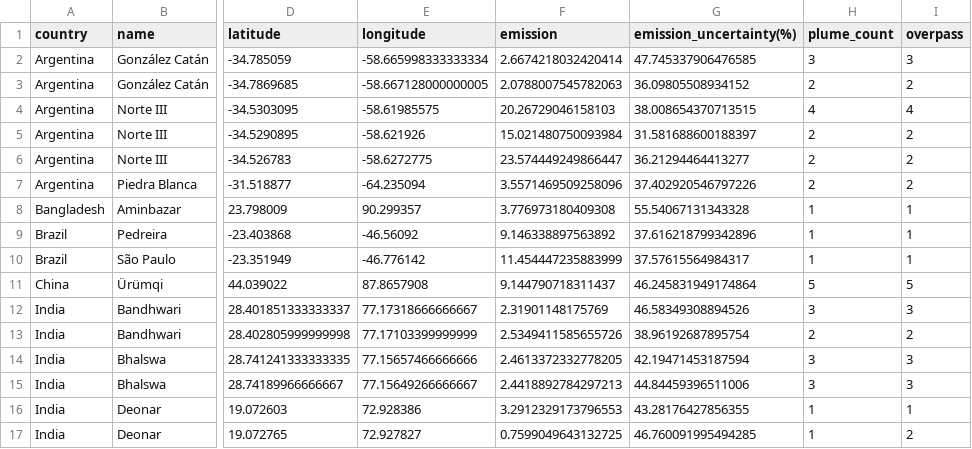
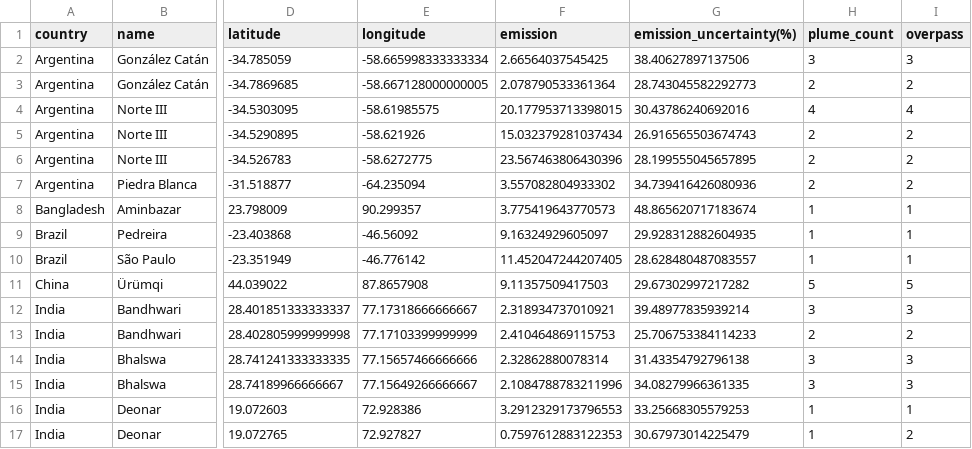
Before and after one commit to zxdawn/Hyper-Landfill, a CSV file: data/landfills_hyper_summary.csv, drawn as a sheet; only a part is shown, gaps mark what is left out; the diff covers the shown part only; the diff names each change by its address in the sheet, - before the commit and + after, or states it on an @@ line.

Commit message:
update data

```diff
--- a/data/landfills_hyper_summary.csv
+++ b/data/landfills_hyper_summary.csv
-F2 (emission): 2.6674218032420414
+F2 (emission): 2.66564037545425
-G2 (emission_uncertainty(%)): 47.745337906476585
+G2 (emission_uncertainty(%)): 38.40627897137506
-F3 (emission): 2.0788007545782063
+F3 (emission): 2.078790533361364
-G3 (emission_uncertainty(%)): 36.09805508934152
+G3 (emission_uncertainty(%)): 28.743045582292773
-F4 (emission): 20.26729046158103
+F4 (emission): 20.177953713398015
-G4 (emission_uncertainty(%)): 38.008654370713515
+G4 (emission_uncertainty(%)): 30.43786240692016
-F5 (emission): 15.021480750093984
+F5 (emission): 15.032379281037434
-G5 (emission_uncertainty(%)): 31.581688600188397
+G5 (emission_uncertainty(%)): 26.916565503674743
-F6 (emission): 23.574449249866447
+F6 (emission): 23.567463806430396
-G6 (emission_uncertainty(%)): 36.21294464413277
+G6 (emission_uncertainty(%)): 28.199555045657895
-F7 (emission): 3.5571469509258096
+F7 (emission): 3.557082804933302
-G7 (emission_uncertainty(%)): 37.402920546797226
+G7 (emission_uncertainty(%)): 34.739416426080936
-F8 (emission): 3.776973180409308
+F8 (emission): 3.775419643770573
-G8 (emission_uncertainty(%)): 55.54067131343328
+G8 (emission_uncertainty(%)): 48.865620717183674
-F9 (emission): 9.146338897563892
+F9 (emission): 9.16324929605097
-G9 (emission_uncertainty(%)): 37.616218799342896
+G9 (emission_uncertainty(%)): 29.928312882604935
-F10 (emission): 11.454447235883999
+F10 (emission): 11.452047244207405
-G10 (emission_uncertainty(%)): 37.57615564984317
+G10 (emission_uncertainty(%)): 28.628480487083557
-F11 (emission): 9.144790718311437
+F11 (emission): 9.11357509417503
-G11 (emission_uncertainty(%)): 46.245831949174864
+G11 (emission_uncertainty(%)): 29.67302997217282
-F12 (emission): 2.31901148175769
+F12 (emission): 2.318934737010921
-G12 (emission_uncertainty(%)): 46.58349308894526
+G12 (emission_uncertainty(%)): 39.48977835939214
-F13 (emission): 2.5349411585655726
+F13 (emission): 2.410464869115753
-G13 (emission_uncertainty(%)): 38.96192687895754
+G13 (emission_uncertainty(%)): 25.706753384114233
-F14 (emission): 2.4613372332778205
+F14 (emission): 2.32862880078314
-G14 (emission_uncertainty(%)): 42.19471453187594
+G14 (emission_uncertainty(%)): 31.43354792796138
-F15 (emission): 2.4418892784297213
+F15 (emission): 2.1084788783211996
-G15 (emission_uncertainty(%)): 44.84459396511006
+G15 (emission_uncertainty(%)): 34.08279966361335
-G16 (emission_uncertainty(%)): 43.28176427856355
+G16 (emission_uncertainty(%)): 33.25668305579253
-F17 (emission): 0.7599049643132725
+F17 (emission): 0.7597612883122353
-G17 (emission_uncertainty(%)): 46.760091995494285
+G17 (emission_uncertainty(%)): 30.67973014225479
```
Also changed, not shown: 80 edited cells elsewhere in this file.
